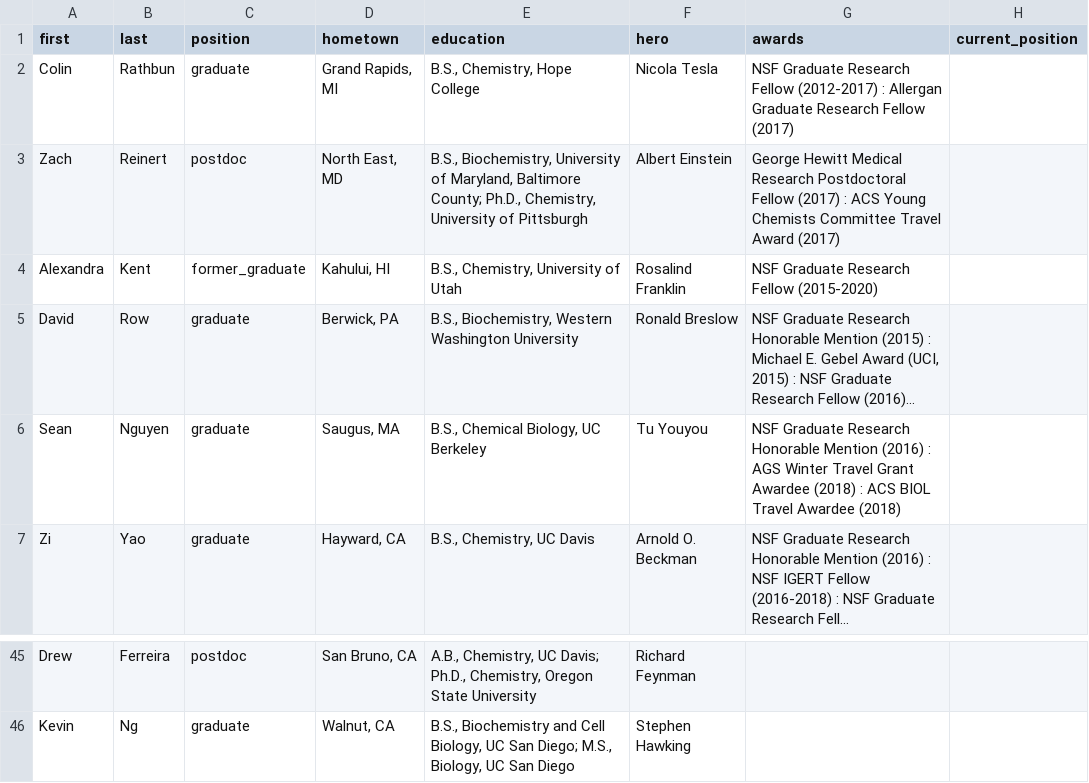
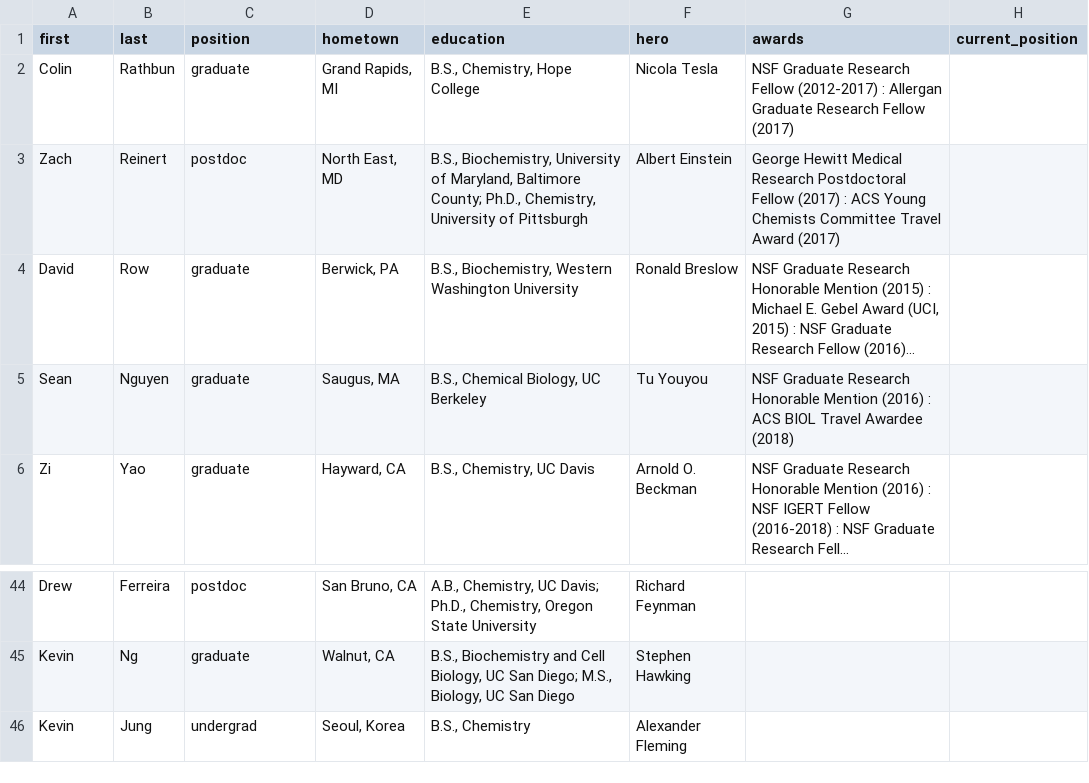
Before and after one commit to c-bun/Prescher-Lab-Site, a CSV file: _data/group.csv, drawn as a sheet; only a part is shown, gaps mark what is left out; long unchanged cells end in …; removed rows and columns are numbered as before the commit, all else as after; the diff names each change by its address in the sheet, - before the commit and + after, or states it on an @@ line.

```diff
--- a/_data/group.csv
+++ b/_data/group.csv
-row 4: Alexandra | Kent | former_graduate | Kahului, HI | B.S., Chemistry, University of Utah | Rosalind Franklin | NSF Graduate Research Fellow (2015-2020)
-G5 (awards): …(2016) : AGS Winter Travel Grant Awardee (2018) : ACS BIOL…
+G5 (awards): …(2016) : ACS BIOL…
+row 46: Kevin | Jung | undergrad | Seoul, Korea | B.S., Chemistry | Alexander Fleming
```
Also changed, not shown: _data/publications.csv, 2 other files.
